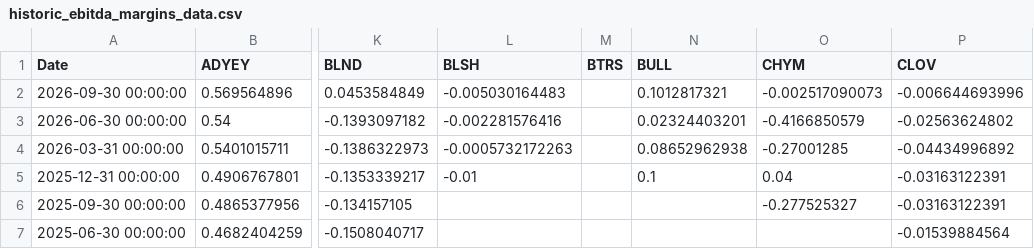
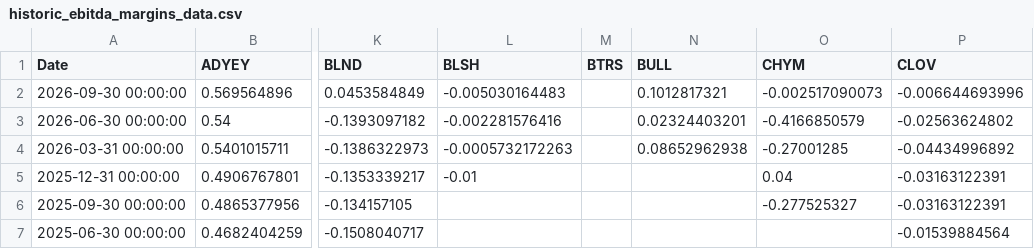
Before and after one commit to F-Prime-Capital/findex-data, a CSV file: historic_ebitda_margins_data.csv, drawn as a sheet; only a part is shown, gaps mark what is left out; the diff names each change by its address in the sheet, - before the commit and + after, or states it on an @@ line.

Commit message:
Auto-update: 2026-11-23 01:03:10

```diff
--- a/historic_ebitda_margins_data.csv
+++ b/historic_ebitda_margins_data.csv
-N5 (BULL): 0.1
+N5 (BULL): (empty)
```
